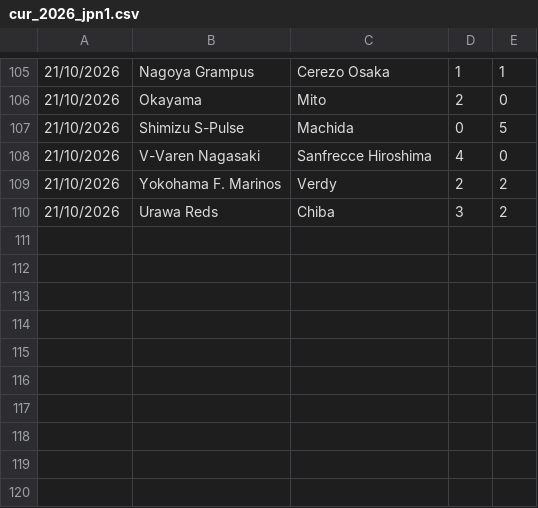
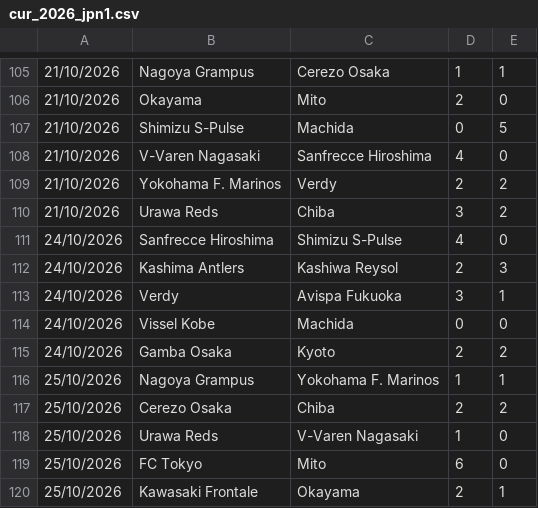
Before and after one commit to dodomiyake/scorecast, a CSV file: data/cur_2026_jpn1.csv, drawn as a sheet; only a part is shown, gaps mark what is left out.

```diff
--- a/data/cur_2026_jpn1.csv
+++ b/data/cur_2026_jpn1.csv
@@ -110 +110,11 @@
 21/10/2026,Urawa Reds,Chiba,3,2
+24/10/2026,Sanfrecce Hiroshima,Shimizu S-Pulse,4,0
+24/10/2026,Kashima Antlers,Kashiwa Reysol,2,3
+24/10/2026,Verdy,Avispa Fukuoka,3,1
+24/10/2026,Vissel Kobe,Machida,0,0
+24/10/2026,Gamba Osaka,Kyoto,2,2
+25/10/2026,Nagoya Grampus,Yokohama F. Marinos,1,1
+25/10/2026,Cerezo Osaka,Chiba,2,2
+25/10/2026,Urawa Reds,V-Varen Nagasaki,1,0
+25/10/2026,FC Tokyo,Mito,6,0
+25/10/2026,Kawasaki Frontale,Okayama,2,1
```
Also changed, not shown: data/cur_2026_arg1.csv, data/cur_2026_bra1.csv, 13 other files.
